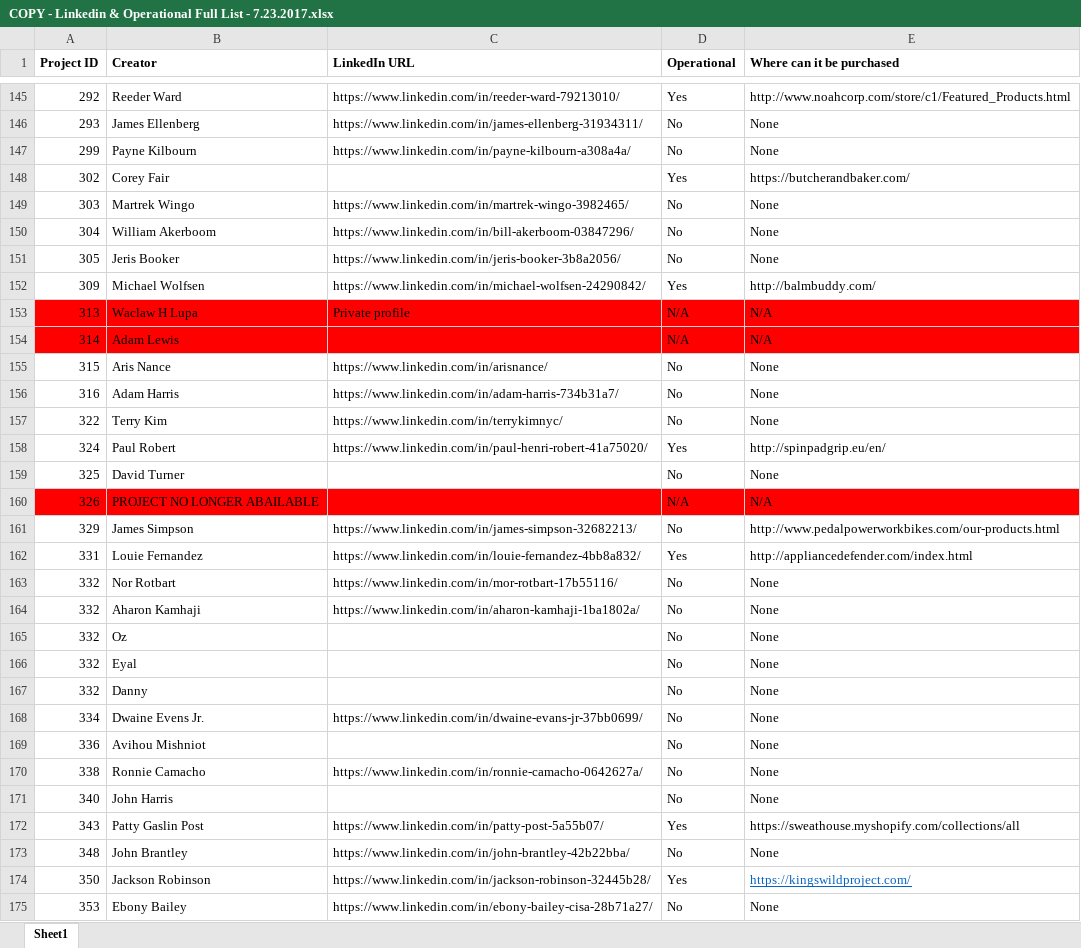
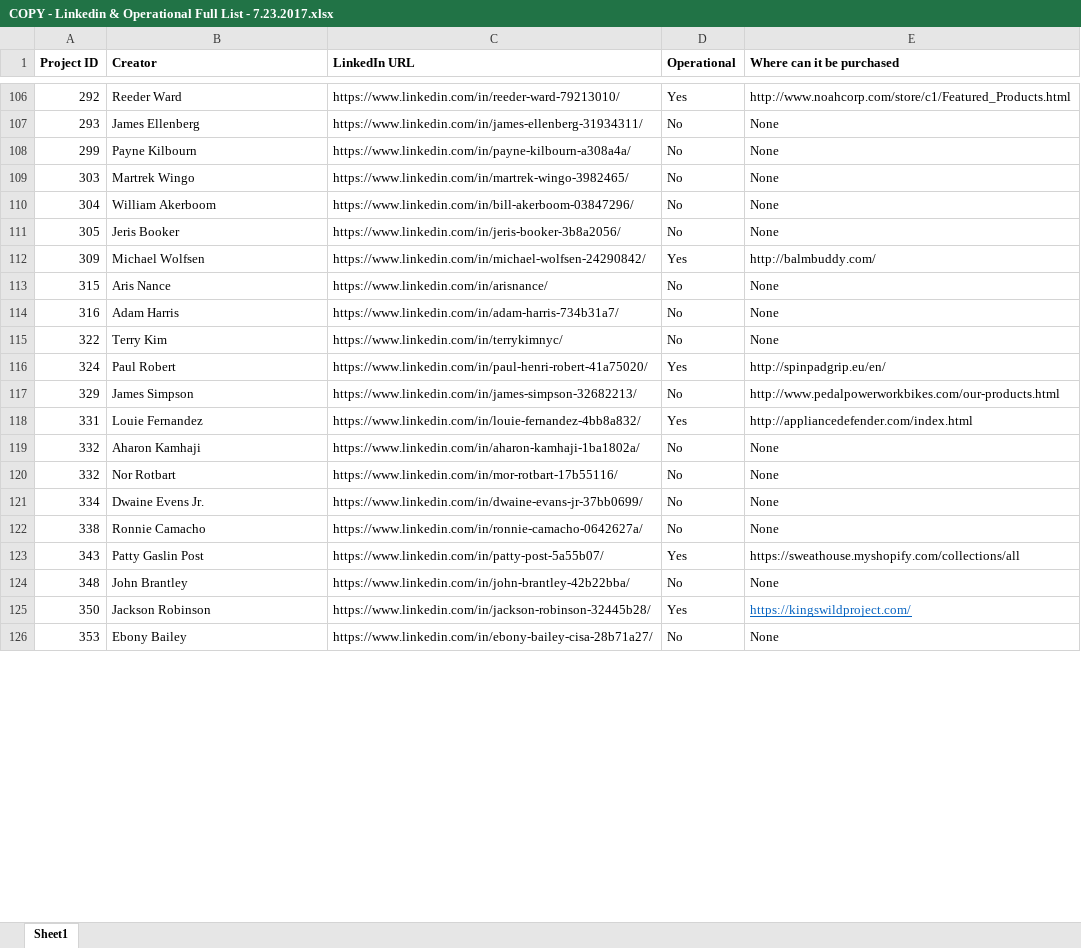
Before and after one commit to jzhu0/LinkedIn-Scraper, an Excel workbook: COPY - Linkedin & Operational Full List - 7.23.2017.xlsx, sheet Sheet1, drawn as a sheet; only a part is shown, gaps mark what is left out; values as stored, in another font and other column widths than the file's, no borders; removed rows and columns are numbered as before the commit, all else as after; the diff covers the shown part only; the diff names each change by its address in the sheet, - before the commit and + after, or states it on an @@ line.

```diff
--- a/COPY - Linkedin & Operational Full List - 7.23.2017.xlsx (sheet Sheet1)
+++ b/COPY - Linkedin & Operational Full List - 7.23.2017.xlsx (sheet Sheet1)
-row 148: 302 | Corey Fair |  | Yes | https://butcherandbaker.com/
-row 153: 313 | Waclaw H Lupa | Private profile | N/A | N/A
-row 154: 314 | Adam Lewis |  | N/A | N/A
-row 159: 325 | David Turner |  | No | None
-row 160: 326 | PROJECT NO LONGER ABAILABLE |  | N/A | N/A
@@ row 164 moved to row 119: 332 @@
-row 165: 332 | Oz |  | No | None
-row 166: 332 | Eyal |  | No | None
-row 167: 332 | Danny |  | No | None
-row 169: 336 | Avihou Mishniot |  | No | None
-row 171: 340 | John Harris |  | No | None
```
Also changed, not shown: 163 removed rows, 72 moved rows and 2 edited cells elsewhere in this sheet, 1 other file.
